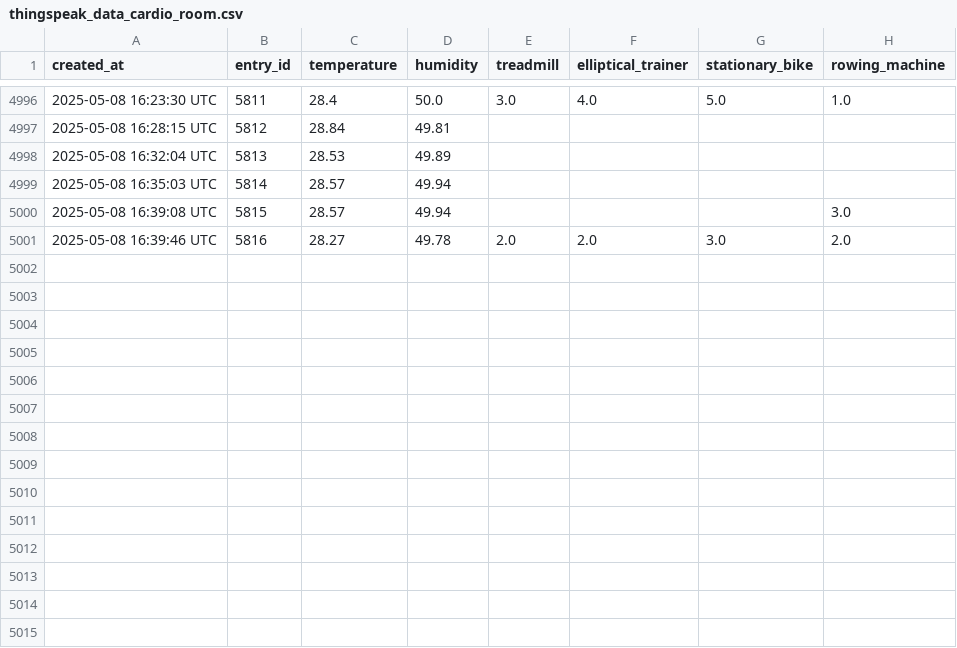
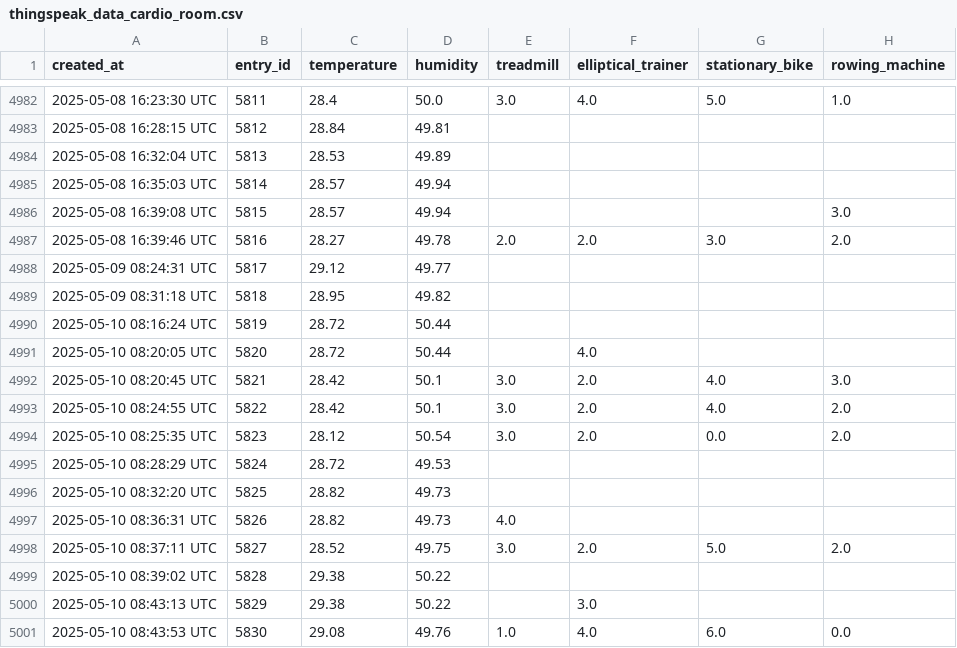
Before and after one commit to ChanSuri/GymGenius, a CSV file: Thingspeak_reader/thingspeak_data_cardio_room.csv, drawn as a sheet; only a part is shown, gaps mark what is left out; the diff covers the shown part only; the diff names each change by its address in the sheet, - before the commit and + after, or states it on an @@ line.

```diff
--- a/Thingspeak_reader/thingspeak_data_cardio_room.csv
+++ b/Thingspeak_reader/thingspeak_data_cardio_room.csv
+row 4988: 2025-05-09 08:24:31 UTC | 5817 | 29.12 | 49.77
+row 4989: 2025-05-09 08:31:18 UTC | 5818 | 28.95 | 49.82
+row 4990: 2025-05-10 08:16:24 UTC | 5819 | 28.72 | 50.44
+row 4991: 2025-05-10 08:20:05 UTC | 5820 | 28.72 | 50.44 |  | 4.0
+row 4992: 2025-05-10 08:20:45 UTC | 5821 | 28.42 | 50.1 | 3.0 | 2.0 | 4.0 | 3.0
+row 4993: 2025-05-10 08:24:55 UTC | 5822 | 28.42 | 50.1 | 3.0 | 2.0 | 4.0 | 2.0
+row 4994: 2025-05-10 08:25:35 UTC | 5823 | 28.12 | 50.54 | 3.0 | 2.0 | 0.0 | 2.0
+row 4995: 2025-05-10 08:28:29 UTC | 5824 | 28.72 | 49.53
+row 4996: 2025-05-10 08:32:20 UTC | 5825 | 28.82 | 49.73
+row 4997: 2025-05-10 08:36:31 UTC | 5826 | 28.82 | 49.73 | 4.0
+row 4998: 2025-05-10 08:37:11 UTC | 5827 | 28.52 | 49.75 | 3.0 | 2.0 | 5.0 | 2.0
+row 4999: 2025-05-10 08:39:02 UTC | 5828 | 29.38 | 50.22
+row 5000: 2025-05-10 08:43:13 UTC | 5829 | 29.38 | 50.22 |  | 3.0
+row 5001: 2025-05-10 08:43:53 UTC | 5830 | 29.08 | 49.76 | 1.0 | 4.0 | 6.0 | 0.0
```
Also changed, not shown: 14 removed rows elsewhere in this file, Thingspeak_reader/thingspeak_data_changing_room.csv, Thingspeak_reader/thingspeak_data_entrance.csv, 14 other files.
